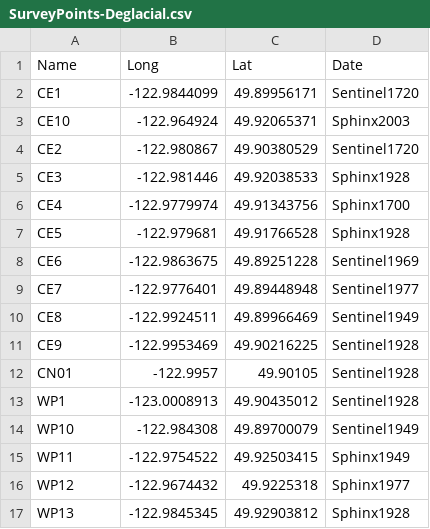
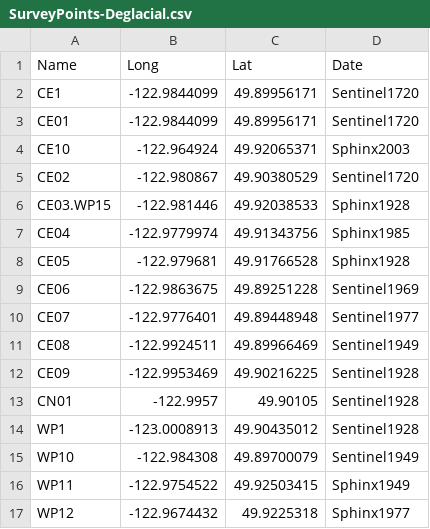
Before and after one commit to ITEX-sites/Garibaldi, a CSV file: Glacial_succession_survey/data/Glacial_retreat_times/SurveyPoints-Deglacial.csv, drawn as a sheet; only a part is shown; the shorter side is filled out with more unchanged rows.

```diff
--- a/Glacial_succession_survey/data/Glacial_retreat_times/SurveyPoints-Deglacial.csv
+++ b/Glacial_succession_survey/data/Glacial_retreat_times/SurveyPoints-Deglacial.csv
@@ -2,11 +2,12 @@ Name,Long,Lat,Date
 CE1,-122.9844099,49.89956171,Sentinel1720
+CE01,-122.9844099,49.89956171,Sentinel1720
 CE10,-122.964924,49.92065371,Sphinx2003
-CE2,-122.980867,49.90380529,Sentinel1720
-CE3,-122.981446,49.92038533,Sphinx1928
-CE4,-122.9779974,49.91343756,Sphinx1700
-CE5,-122.979681,49.91766528,Sphinx1928
-CE6,-122.9863675,49.89251228,Sentinel1969
-CE7,-122.9776401,49.89448948,Sentinel1977
-CE8,-122.9924511,49.89966469,Sentinel1949
-CE9,-122.9953469,49.90216225,Sentinel1928
+CE02,-122.980867,49.90380529,Sentinel1720
+CE03.WP15,-122.981446,49.92038533,Sphinx1928
+CE04,-122.9779974,49.91343756,Sphinx1985
+CE05,-122.979681,49.91766528,Sphinx1928
+CE06,-122.9863675,49.89251228,Sentinel1969
+CE07,-122.9776401,49.89448948,Sentinel1977
+CE08,-122.9924511,49.89966469,Sentinel1949
+CE09,-122.9953469,49.90216225,Sentinel1928
 CN01,-122.9957,49.90105,Sentinel1928
```
Also changed, not shown: 8 other files.
